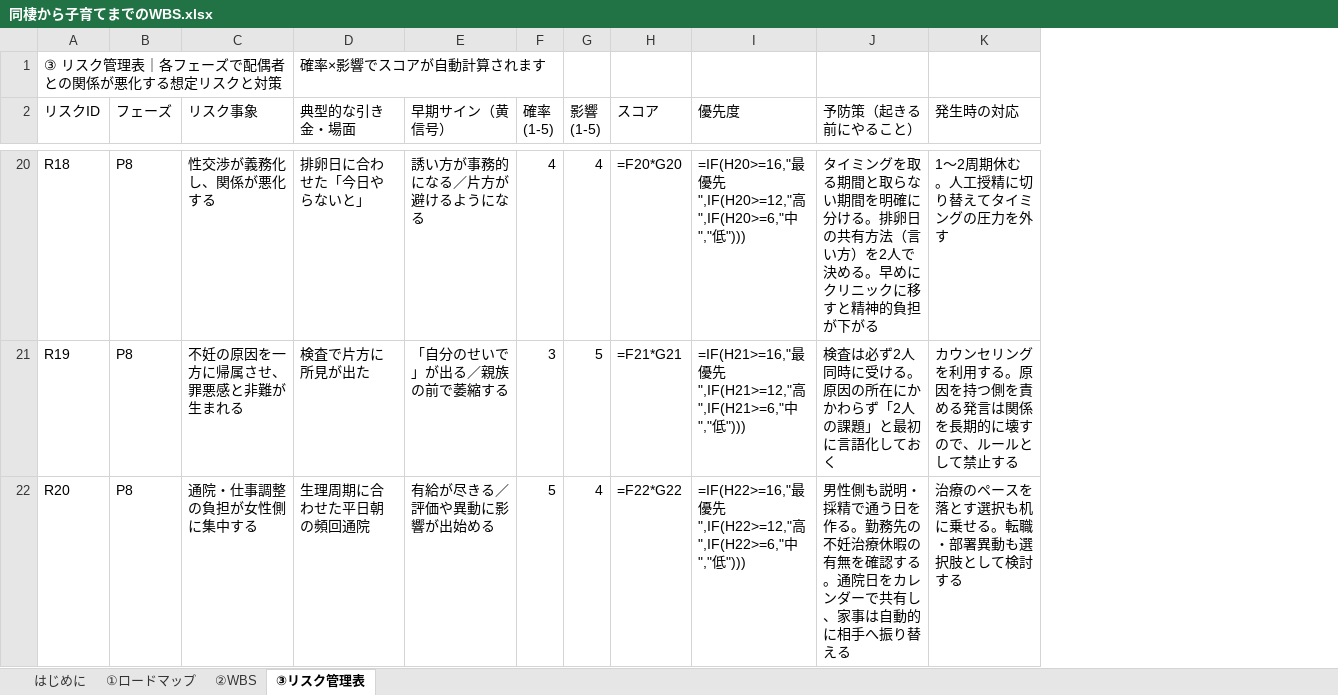
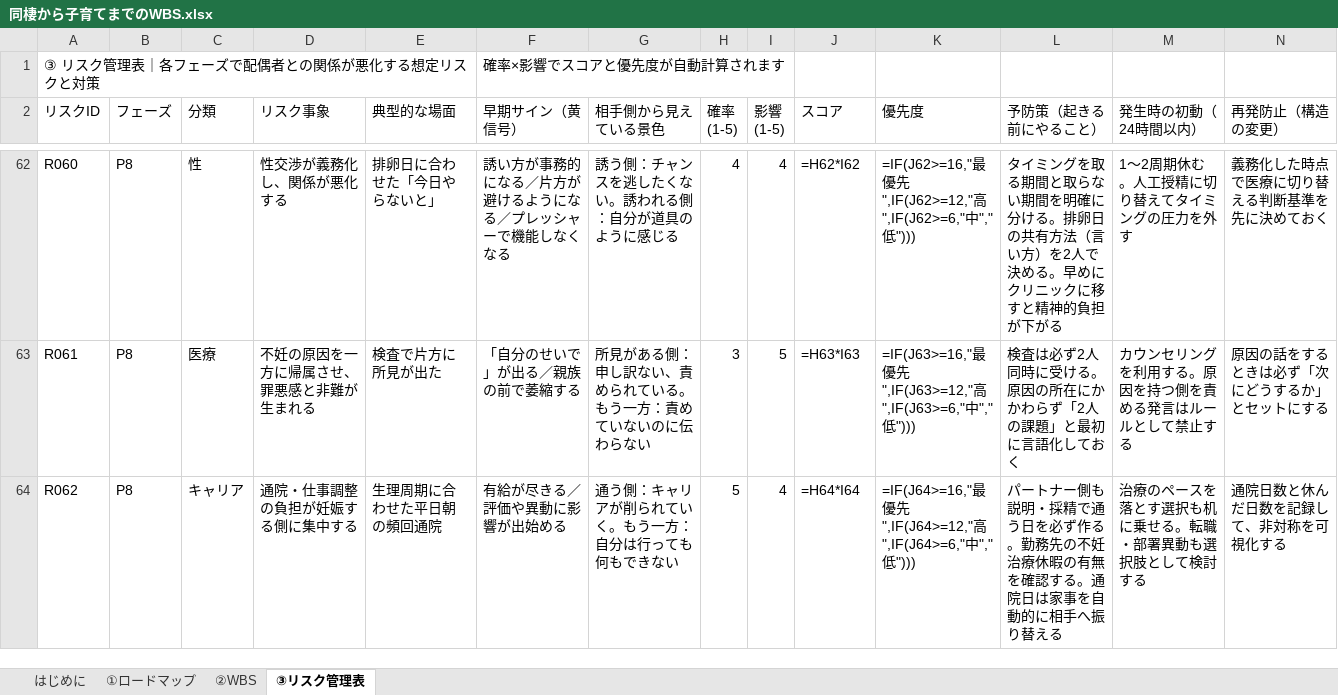
Before and after one commit to tatsumi611216-source/noe-match, an Excel workbook: docs/同棲から子育てまでのWBS.xlsx, sheet ③リスク管理表, drawn as a sheet; only a part is shown, gaps mark what is left out; values as stored, in another font and other column widths than the file's, no cell formats; formulas without a stored value are shown as written; conditional formats not drawn; addresses are those after the commit; the diff covers the shown part only; the diff names each change by its address in the sheet, - before the commit and + after, or states it on an @@ line.

```diff
--- a/docs/同棲から子育てまでのWBS.xlsx (sheet ③リスク管理表)
+++ b/docs/同棲から子育てまでのWBS.xlsx (sheet ③リスク管理表)
+column C (分類), rows 62-64: 性 | 医療 | キャリア
+column G (相手側から見えている景色), rows 62-64: 誘う側：チャンスを逃したくない。誘われる側：自分が道具のように感じる | 所見がある側：申し訳ない、責められている。もう一方：責めていないのに伝わらない | 通う側：キャリアが削られていく。もう一方：自分は行っても何もできない
+column N (再発防止（構造の変更）), rows 62-64: 義務化した時点で医療に切り替える判断基準を先に決めておく | 原因の話をするときは必ず「次にどうするか」とセットにする | 通院日数と休んだ日数を記録して、非対称を可視化する
-E1 (典型的な場面): 確率×影響でスコアが自動計算されます
+E1 (典型的な場面): (empty)
-F1 (早期サイン（黄信号）): (empty)
+F1 (早期サイン（黄信号）): 確率×影響でスコアと優先度が自動計算されます
-E2: 典型的な引き金・場面
+E2: 典型的な場面
-M2: 発生時の対応
+M2: 発生時の初動（24時間以内）
-A62 (リスクID): R18
+A62 (リスクID): R060
-F62 (早期サイン（黄信号）): 誘い方が事務的になる／片方が避けるようになる
+F62 (早期サイン（黄信号）): 誘い方が事務的になる／片方が避けるようになる／プレッシャーで機能しなくなる
-J62 (スコア): =F20*G20
+J62 (スコア): =H62*I62
-K62 (優先度): =IF(H20>=16,"最優先",IF(H20>=12,"高",IF(H20>=6,"中","…
+K62 (優先度): =IF(J62>=16,"最優先",IF(J62>=12,"高",IF(J62>=6,"中","…
-A63 (リスクID): R19
+A63 (リスクID): R061
-J63 (スコア): =F21*G21
+J63 (スコア): =H63*I63
-K63 (優先度): =IF(H21>=16,"最優先",IF(H21>=12,"高",IF(H21>=6,"中","…
+K63 (優先度): =IF(J63>=16,"最優先",IF(J63>=12,"高",IF(J63>=6,"中","…
-M63 (発生時の初動（24時間以内）): カウンセリングを利用する。原因を持つ側を責める発言は関係を長期的に壊すので、ルールとして禁止する
+M63 (発生時の初動（24時間以内）): カウンセリングを利用する。原因を持つ側を責める発言はルールとして禁止する
-A64 (リスクID): R20
+A64 (リスクID): R062
-D64 (リスク事象): 通院・仕事調整の負担が女性側に集中する
+D64 (リスク事象): 通院・仕事調整の負担が妊娠する側に集中する
-J64 (スコア): =F22*G22
+J64 (スコア): =H64*I64
-K64 (優先度): =IF(H22>=16,"最優先",IF(H22>=12,"高",IF(H22>=6,"中","…
+K64 (優先度): =IF(J64>=16,"最優先",IF(J64>=12,"高",IF(J64>=6,"中","…
-L64 (予防策（起きる前にやること）): 男性側も説明・採精で通う日を作る。勤務先の不妊治療休暇の有無を確認する。通院日をカレンダーで共有し、家事は自動的に…
+L64 (予防策（起きる前にやること）): パートナー側も説明・採精で通う日を必ず作る。勤務先の不妊治療休暇の有無を確認する。通院日は家事を自動的に…
```
Also changed, not shown: 92 added rows, 4 removed rows and 167 edited cells elsewhere in this sheet, sheet ②WBS, sheet はじめに, sheet ①ロードマップ, cell formats, 2 other files.
